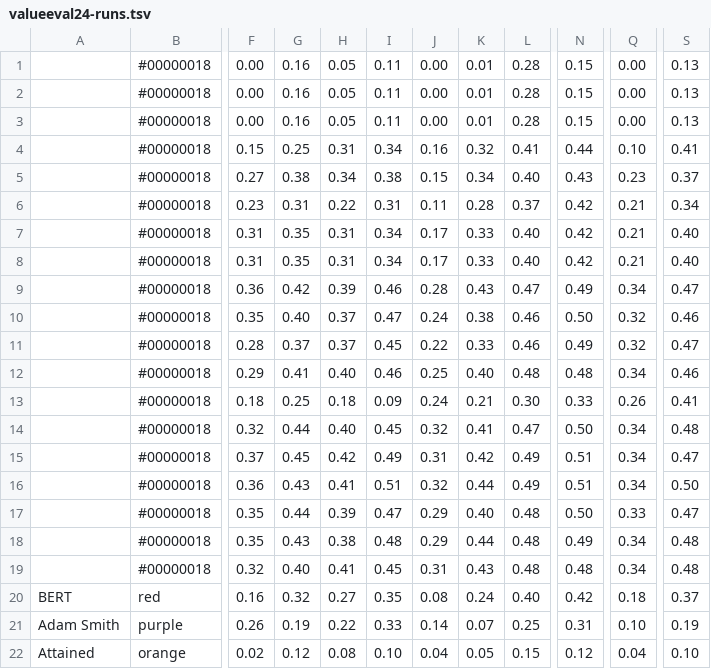
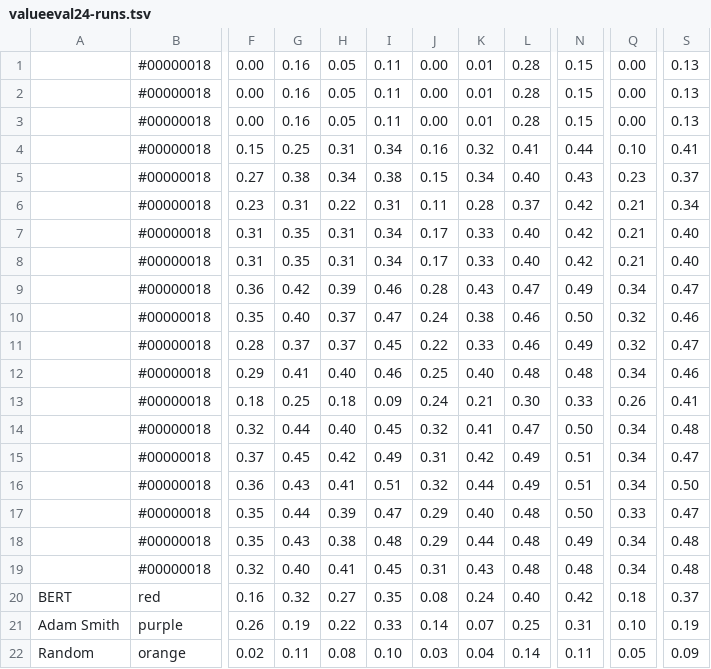
Before and after one commit to touche-webis-de/touche-code, a TSV file: clef24/human-value-detection/value-radar-plot/example-data/valueeval24-runs.tsv, drawn as a sheet; only a part is shown, gaps mark what is left out; the diff names each change by its address in the sheet, - before the commit and + after, or states it on an @@ line.

Commit message:
add random baseline

```diff
--- a/clef24/human-value-detection/value-radar-plot/example-data/valueeval24-runs.tsv
+++ b/clef24/human-value-detection/value-radar-plot/example-data/valueeval24-runs.tsv
-A22: Attained
+A22: Random
-G22: 0.12
+G22: 0.11
-J22: 0.04
+J22: 0.03
-K22: 0.05
+K22: 0.04
-L22: 0.15
+L22: 0.14
-N22: 0.12
+N22: 0.11
-Q22: 0.04
+Q22: 0.05
-S22: 0.10
+S22: 0.09
```
Also changed, not shown: 1 other file.
